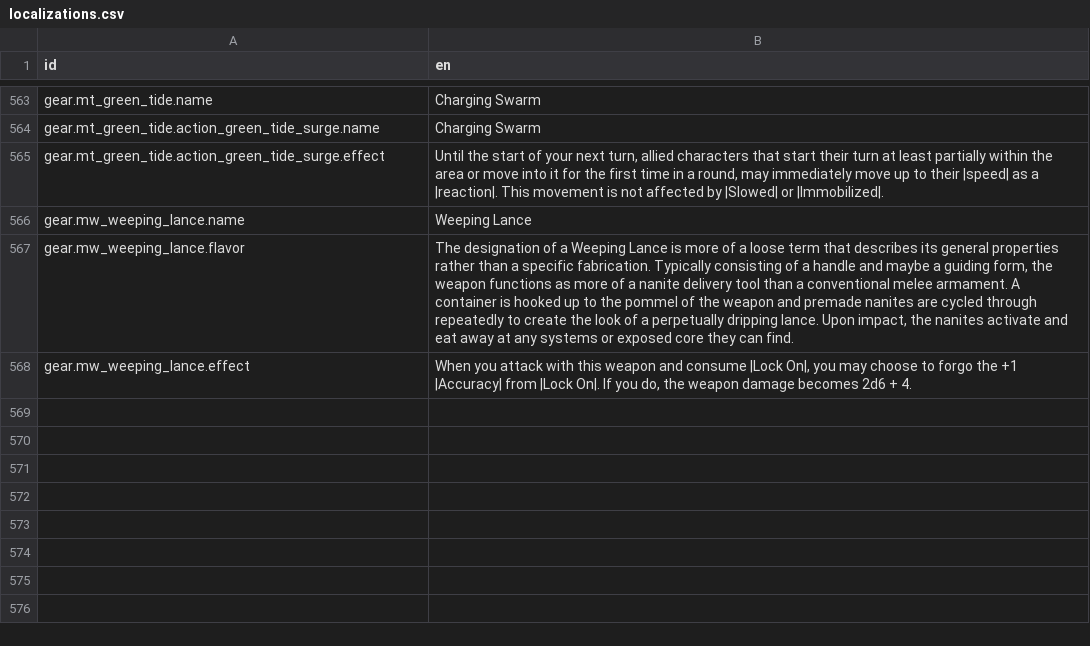
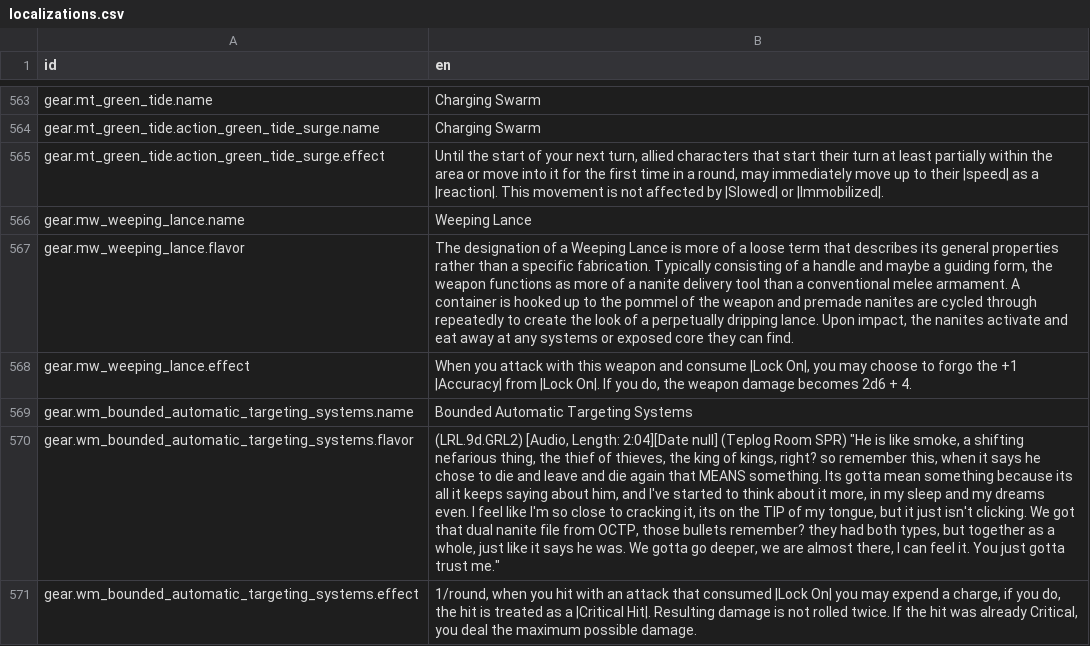
Before and after one commit to Reag/TheSixthVoice, a CSV file: localization/localizations.csv, drawn as a sheet; only a part is shown, gaps mark what is left out; the diff names each change by its address in the sheet, - before the commit and + after, or states it on an @@ line.

```diff
--- a/localization/localizations.csv
+++ b/localization/localizations.csv
+row 569: gear.wm_bounded_automatic_targeting_systems.name | Bounded Automatic Targeting Systems
+row 570: gear.wm_bounded_automatic_targeting_systems.flavor | (LRL.9d.GRL2) [Audio, Length: 2:04][Date null] (Teplog Room SPR) "He is like smoke, a shifting nefarious thing, the thief of thieves, the king of kings, right? so remember this, when it says he chose to die and leave and die again that MEANS something. Its gotta mean something because its all it keeps saying about him, and I've started to think about it more, in my sleep and my dreams even. I feel like I'm so close to cracking it, its on the TIP of my tongue, but it just isn't clicking. We got that dual nanite file from OCTP, those bullets remember? they had both types, but together as a whole, just like it says he was. We gotta go deeper, we are almost there, I can feel it. You just gotta trust me."
+row 571: gear.wm_bounded_automatic_targeting_systems.effect | 1/round, when you hit with an attack that consumed |Lock On| you may expend a charge, if you do, the hit is treated as a |Critical Hit|. Resulting damage is not rolled twice. If the hit was already Critical, you deal the maximum possible damage.
```
Also changed, not shown: 9 other files.
